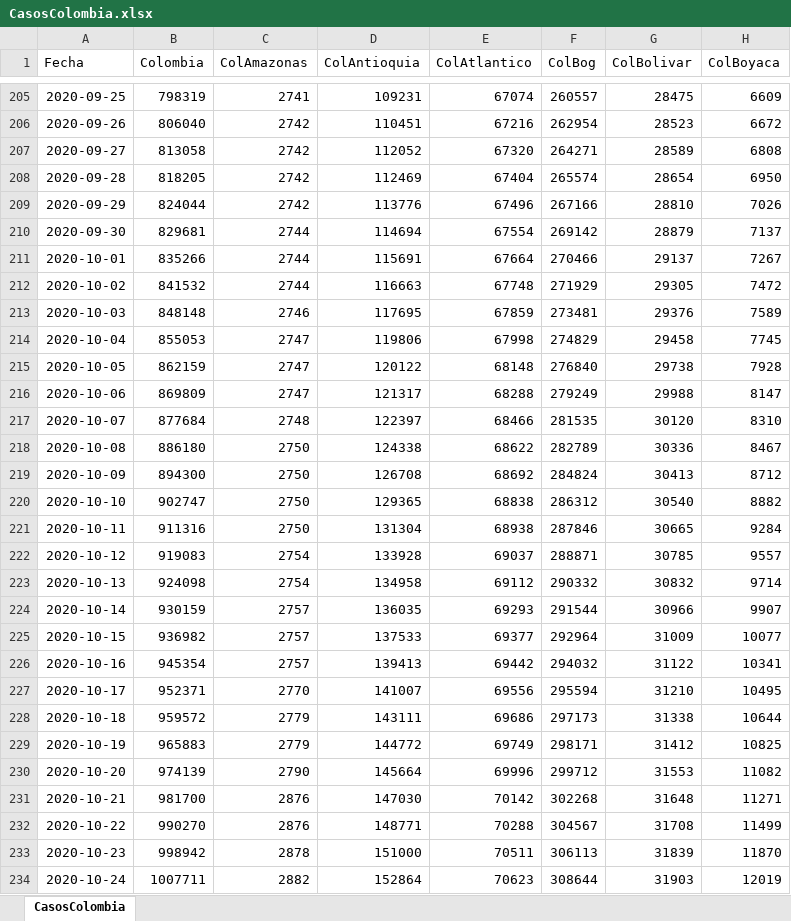
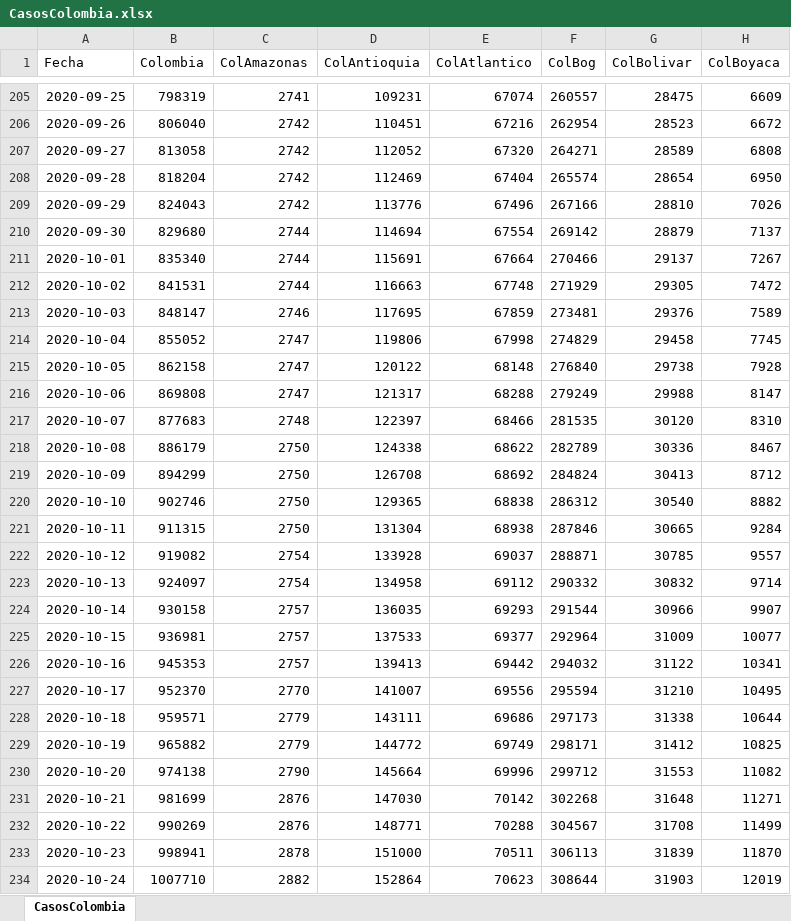
Before and after one commit to 1Alacer/covid, an Excel workbook: CasosColombia.xlsx, sheet CasosColombia, drawn as a sheet; only a part is shown, gaps mark what is left out; values as stored, in another font and other column widths than the file's, no borders; the diff covers the shown part only; the diff names each change by its address in the sheet, - before the commit and + after, or states it on an @@ line.

```diff
--- a/CasosColombia.xlsx (sheet CasosColombia)
+++ b/CasosColombia.xlsx (sheet CasosColombia)
-B208 (Colombia): 818205
+B208 (Colombia): 818204
-B209 (Colombia): 824044
+B209 (Colombia): 824043
-B210 (Colombia): 829681
+B210 (Colombia): 829680
-B211 (Colombia): 835266
+B211 (Colombia): 835340
-B212 (Colombia): 841532
+B212 (Colombia): 841531
-B213 (Colombia): 848148
+B213 (Colombia): 848147
-B214 (Colombia): 855053
+B214 (Colombia): 855052
-B215 (Colombia): 862159
+B215 (Colombia): 862158
-B216 (Colombia): 869809
+B216 (Colombia): 869808
-B217 (Colombia): 877684
+B217 (Colombia): 877683
-B218 (Colombia): 886180
+B218 (Colombia): 886179
-B219 (Colombia): 894300
+B219 (Colombia): 894299
-B220 (Colombia): 902747
+B220 (Colombia): 902746
-B221 (Colombia): 911316
+B221 (Colombia): 911315
-B222 (Colombia): 919083
+B222 (Colombia): 919082
-B223 (Colombia): 924098
+B223 (Colombia): 924097
-B224 (Colombia): 930159
+B224 (Colombia): 930158
-B225 (Colombia): 936982
+B225 (Colombia): 936981
-B226 (Colombia): 945354
+B226 (Colombia): 945353
-B227 (Colombia): 952371
+B227 (Colombia): 952370
-B228 (Colombia): 959572
+B228 (Colombia): 959571
-B229 (Colombia): 965883
+B229 (Colombia): 965882
-B230 (Colombia): 974139
+B230 (Colombia): 974138
-B231 (Colombia): 981700
+B231 (Colombia): 981699
-B232 (Colombia): 990270
+B232 (Colombia): 990269
-B233 (Colombia): 998942
+B233 (Colombia): 998941
-B234 (Colombia): 1007711
+B234 (Colombia): 1007710
```
Also changed, not shown: 1 added row and 54 edited cells elsewhere in this sheet, 1 other file.
